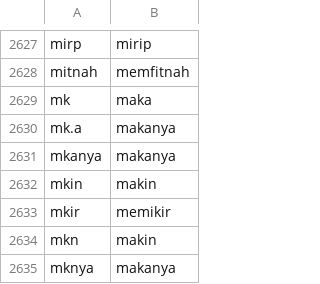
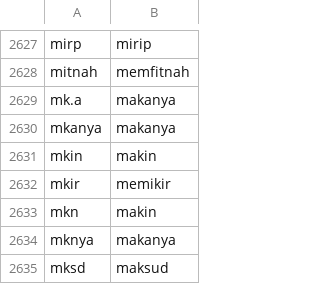
Before and after one commit to whdkelilauw/myfiles, a CSV file: kamus_normalize.csv, drawn as a sheet; only a part is shown, gaps mark what is left out; the shorter side is filled out with more unchanged rows.

Commit message:
hapus slang mk=maka

```diff
--- a/kamus_normalize.csv
+++ b/kamus_normalize.csv
@@ -2628,3 +2628,2 @@ mirp,mirip
 mitnah,memfitnah
-mk,maka
 mk.a,makanya
```
